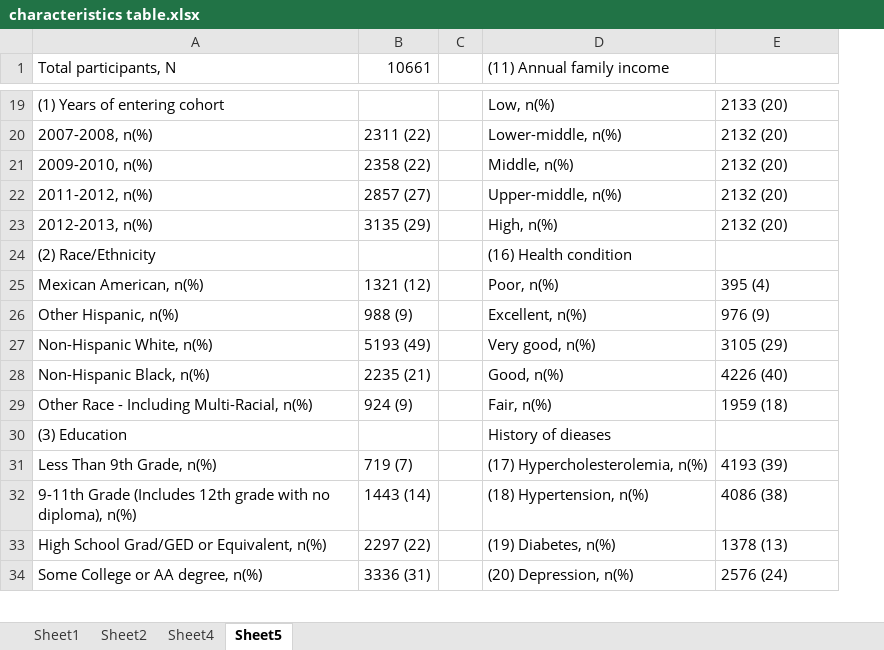
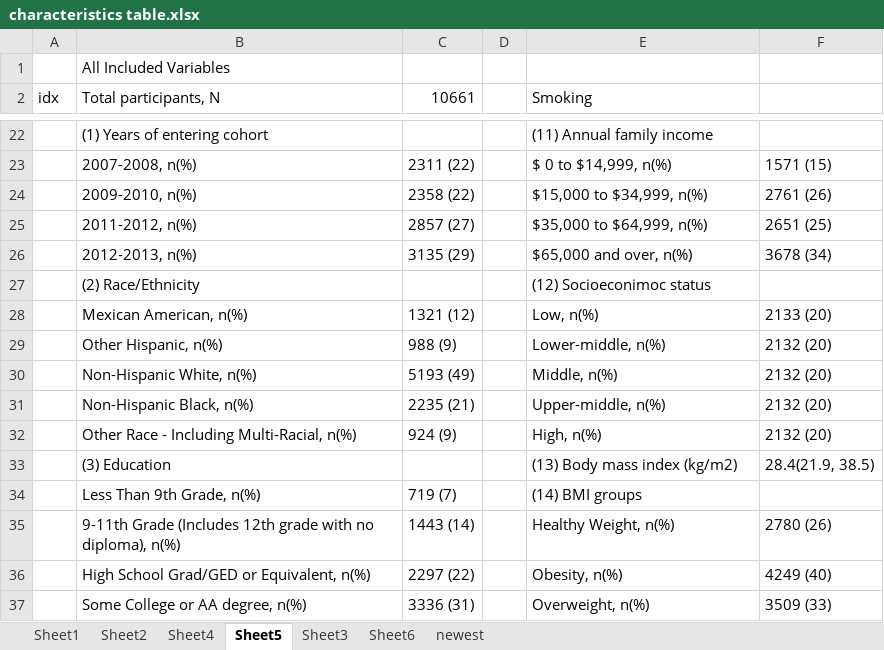
Before and after one commit to Yumin-Wang/Red-Meat-Consumption---All-Cause-Mortality, an Excel workbook: characteristics table.xlsx, sheet Sheet5, drawn as a sheet; only a part is shown, gaps mark what is left out; values as stored, in another font and other column widths than the file's, no cell formats; addresses are those after the commit; the diff covers the shown part only; the diff names each change by its address in the sheet, - before the commit and + after, or states it on an @@ line.

```diff
--- a/characteristics table.xlsx (sheet Sheet5)
+++ b/characteristics table.xlsx (sheet Sheet5)
+sheet tab: Sheet3
+sheet tab: Sheet6
+sheet tab: newest
+column A (idx), empty
+row 1:  | All Included Variables
-E2: (11) Annual family income
+E2: Smoking
-E22 (Smoking): Low, n(%)
+E22 (Smoking): (11) Annual family income
-F22: 2133 (20)
+F22: (empty)
-E23 (Smoking): Lower-middle, n(%)
+E23 (Smoking): $ 0 to $14,999, n(%)
-F23: 2132 (20)
+F23: 1571 (15)
-E24 (Smoking): Middle, n(%)
+E24 (Smoking): $15,000 to $34,999, n(%)
-F24: 2132 (20)
+F24: 2761 (26)
-E25 (Smoking): Upper-middle, n(%)
+E25 (Smoking): $35,000 to $64,999, n(%)
-F25: 2132 (20)
+F25: 2651 (25)
-E26 (Smoking): High, n(%)
+E26 (Smoking): $65,000 and over, n(%)
-F26: 2132 (20)
+F26: 3678 (34)
-E27 (Smoking): (16) Health condition
+E27 (Smoking): (12) Socioeconimoc status
-E28 (Smoking): Poor, n(%)
+E28 (Smoking): Low, n(%)
-F28: 395 (4)
+F28: 2133 (20)
-E29 (Smoking): Excellent, n(%)
+E29 (Smoking): Lower-middle, n(%)
-F29: 976 (9)
+F29: 2132 (20)
-E30 (Smoking): Very good, n(%)
+E30 (Smoking): Middle, n(%)
-F30: 3105 (29)
+F30: 2132 (20)
-E31 (Smoking): Good, n(%)
+E31 (Smoking): Upper-middle, n(%)
-F31: 4226 (40)
+F31: 2132 (20)
-E32 (Smoking): Fair, n(%)
+E32 (Smoking): High, n(%)
-F32: 1959 (18)
+F32: 2132 (20)
-E33 (Smoking): History of dieases
+E33 (Smoking): (13) Body mass index (kg/m2)
-F33: (empty)
+F33: 28.4(21.9, 38.5)
-E34 (Smoking): (17) Hypercholesterolemia, n(%)
+E34 (Smoking): (14) BMI groups
-F34: 4193 (39)
+F34: (empty)
-E35 (Smoking): (18) Hypertension, n(%)
+E35 (Smoking): Healthy Weight, n(%)
-F35: 4086 (38)
+F35: 2780 (26)
-E36 (Smoking): (19) Diabetes, n(%)
+E36 (Smoking): Obesity, n(%)
-F36: 1378 (13)
+F36: 4249 (40)
-E37 (Smoking): (20) Depression, n(%)
+E37 (Smoking): Overweight, n(%)
-F37: 2576 (24)
+F37: 3509 (33)
```
Also changed, not shown: 23 added rows, 3 removed rows and 93 edited cells elsewhere in this sheet, cell formats, variables.xlsx, 14 other files.
